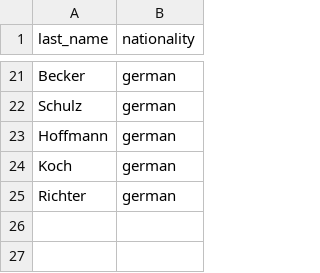
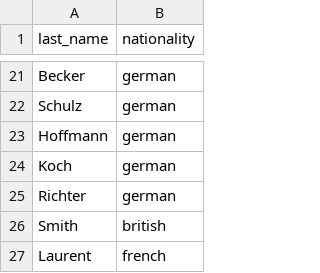
Before and after one commit to Stormwind-Gaming/stw-gogj-24, a CSV file: data/last_names.csv, drawn as a sheet; only a part is shown, gaps mark what is left out; the diff names each change by its address in the sheet, - before the commit and + after, or states it on an @@ line.

```diff
--- a/data/last_names.csv
+++ b/data/last_names.csv
+row 26: Smith | british
+row 27: Laurent | french
```
Also changed, not shown: data/first_names.csv, data/poi_types.csv, 32 other files.
